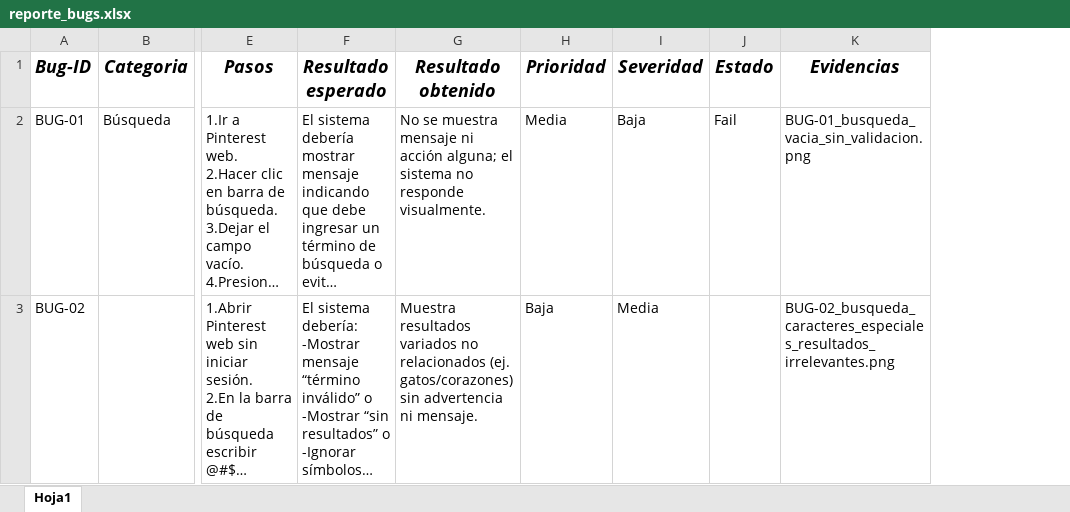
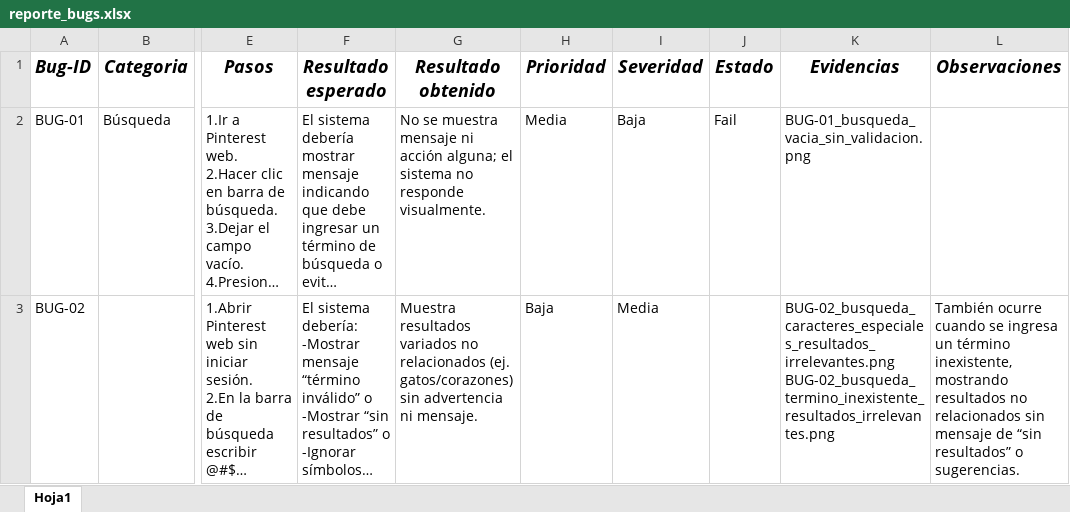
Before and after one commit to 12Scarleth-Turcios/ProyectoFinal-QA-Scarleth, an Excel workbook: bugs/reporte_bugs.xlsx, sheet Hoja1, drawn as a sheet; only a part is shown, gaps mark what is left out; long unchanged cells end in …; values as stored, in another font and other column widths than the file's, no borders; the diff names each change by its address in the sheet, - before the commit and + after, or states it on an @@ line.

Commit message:
Agrego evidencia adicional a BUG-02 termino inexistente

```diff
--- a/bugs/reporte_bugs.xlsx (sheet Hoja1)
+++ b/bugs/reporte_bugs.xlsx (sheet Hoja1)
+column L (Observaciones), row 3: También ocurre cuando se ingresa un término inexistente, mostrando resultados no relacionados sin mensaje de “sin resultados” o sugerencias.
-K3 (Evidencias): BUG-02_busqueda_caracteres_especiales_resultados_irrelevantes.png
+K3 (Evidencias): BUG-02_busqueda_caracteres_especiales_resultados_irrelevantes.png BUG-02_busqueda_termino_inexistente_resultados_irrelevantes.png
```
Also changed, not shown: 1 other file.
